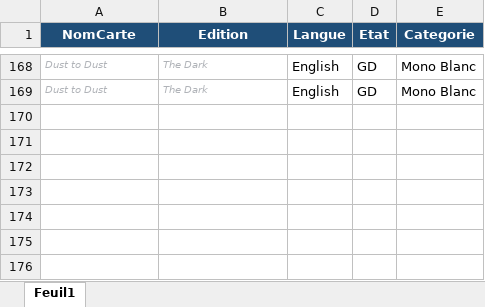
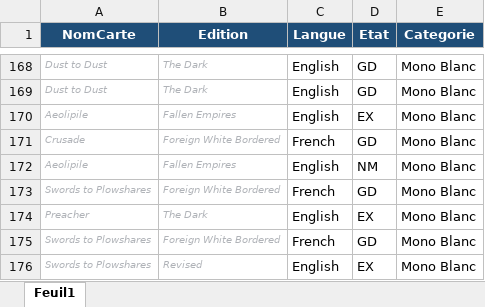
Before and after one commit to sokomano-ship-it/mtg-portfolio, an Excel workbook: uploads/collection.xlsx, sheet Feuil1, drawn as a sheet; only a part is shown, gaps mark what is left out; values as stored, in another font and other column widths than the file's, no borders; table styles not drawn; the diff names each change by its address in the sheet, - before the commit and + after, or states it on an @@ line.

Commit message:
Update collection

```diff
--- a/uploads/collection.xlsx (sheet Feuil1)
+++ b/uploads/collection.xlsx (sheet Feuil1)
+row 170: Aeolipile | Fallen Empires | English | EX | Mono Blanc
+row 171: Crusade | Foreign White Bordered | French | GD | Mono Blanc
+row 172: Aeolipile | Fallen Empires | English | NM | Mono Blanc
+row 173: Swords to Plowshares | Foreign White Bordered | French | GD | Mono Blanc
+row 174: Preacher | The Dark | English | EX | Mono Blanc
+row 175: Swords to Plowshares | Foreign White Bordered | French | GD | Mono Blanc
+row 176: Swords to Plowshares | Revised | English | EX | Mono Blanc
```
